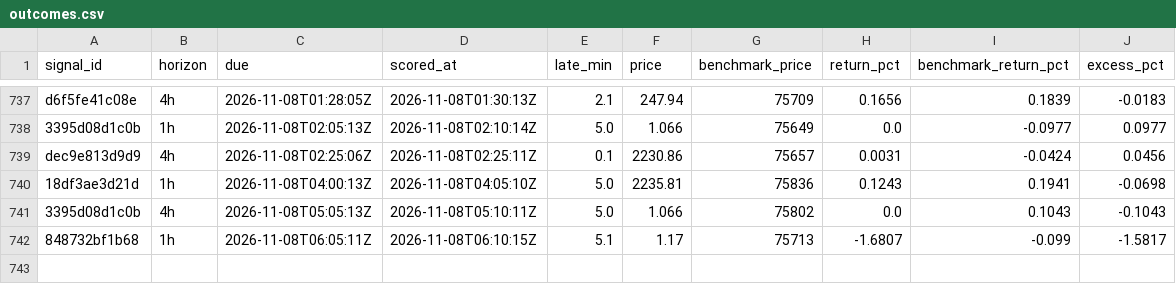
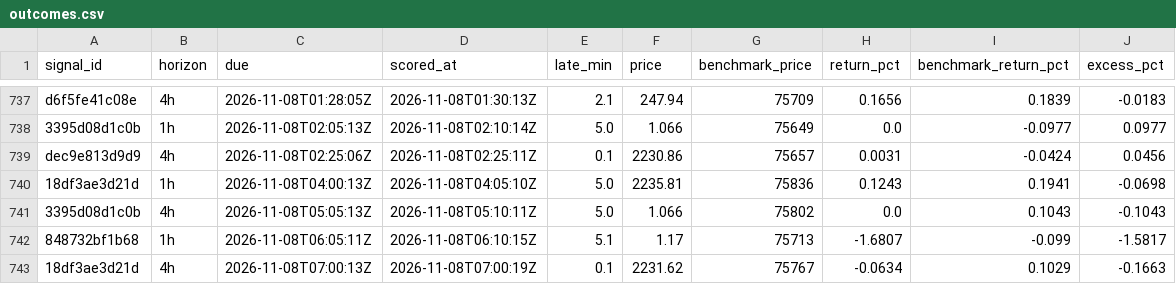
Before and after one commit to hpintojr/crypto-scanner, a CSV file: data/outcomes.csv, drawn as a sheet; only a part is shown, gaps mark what is left out.

```diff
--- a/data/outcomes.csv
+++ b/data/outcomes.csv
@@ -742 +742,2 @@ dec9e813d9d9,4h,2026-11-08T02:25:06Z,2026-11-08T02:25:11Z,0.1,2230.86,75657,0.00
 848732bf1b68,1h,2026-11-08T06:05:11Z,2026-11-08T06:10:15Z,5.1,1.17,75713,-1.6807,-0.099,-1.5817
+18df3ae3d21d,4h,2026-11-08T07:00:13Z,2026-11-08T07:00:19Z,0.1,2231.62,75767,-0.0634,0.1029,-0.1663
```
Also changed, not shown: data/wallet-moves.csv, 5 other files.
